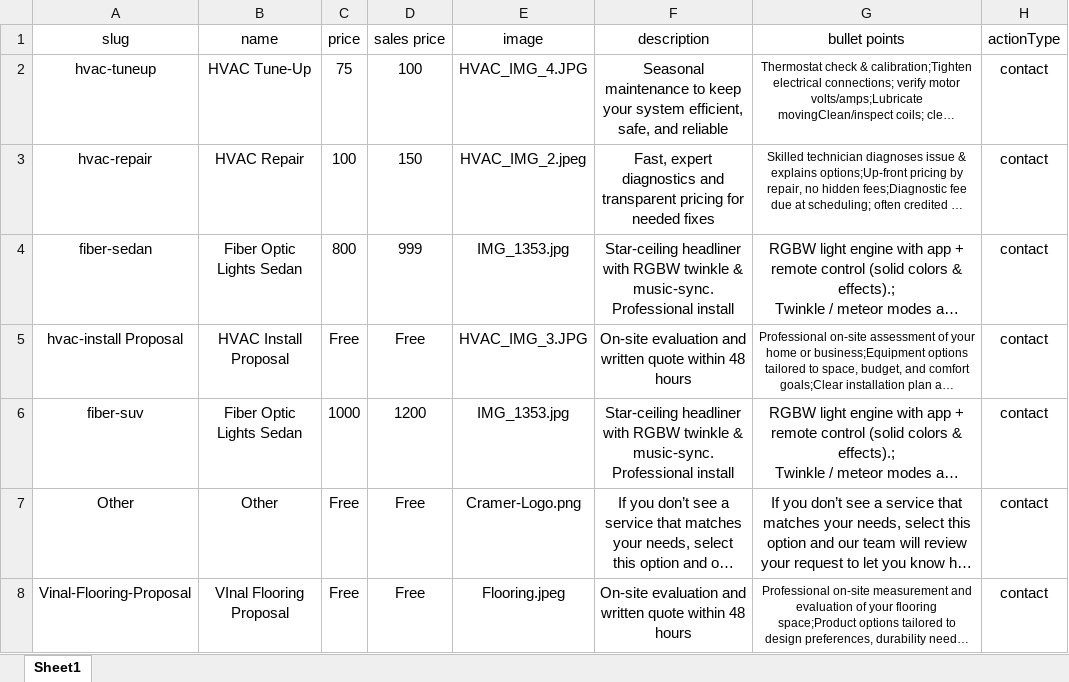
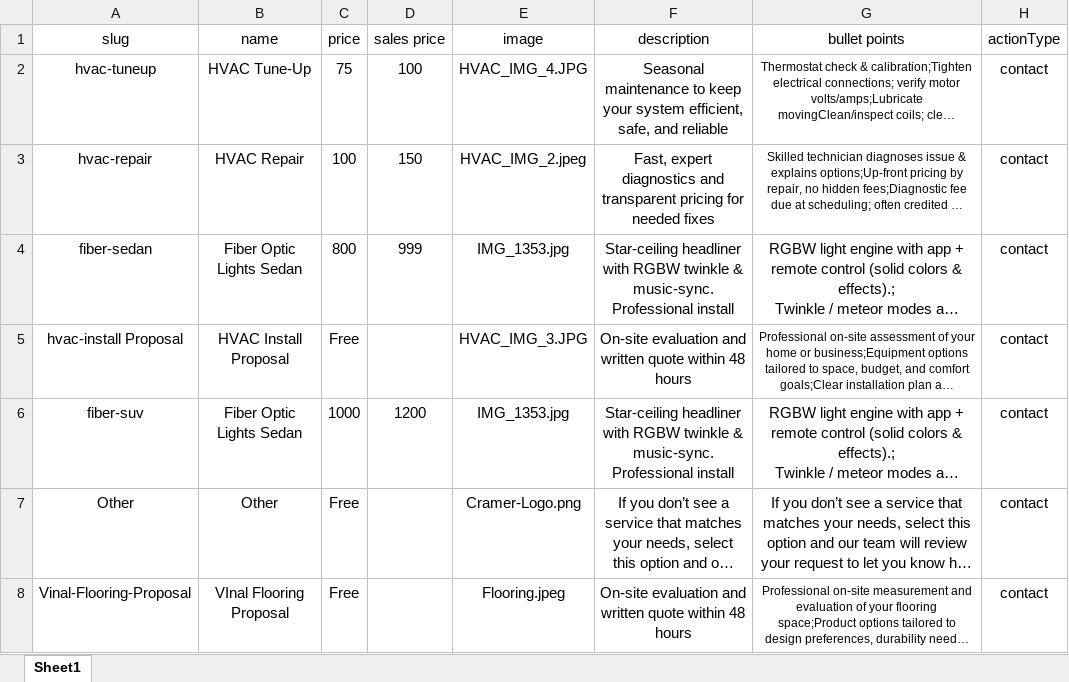
Before and after one commit to cramerservices/Cramer.Services, an Excel workbook: Services.xlsx, sheet Sheet1, drawn as a sheet; long unchanged cells end in …; values as stored, in another font and other column widths than the file's, no borders; the diff names each change by its address in the sheet, - before the commit and + after, or states it on an @@ line.

Commit message:
Add files via upload

```diff
--- a/Services.xlsx (sheet Sheet1)
+++ b/Services.xlsx (sheet Sheet1)
-D5 (sales price): Free
+D5 (sales price): (empty)
-D7:D8 (sales price): Free
+D7:D8 (sales price): (empty)
```
